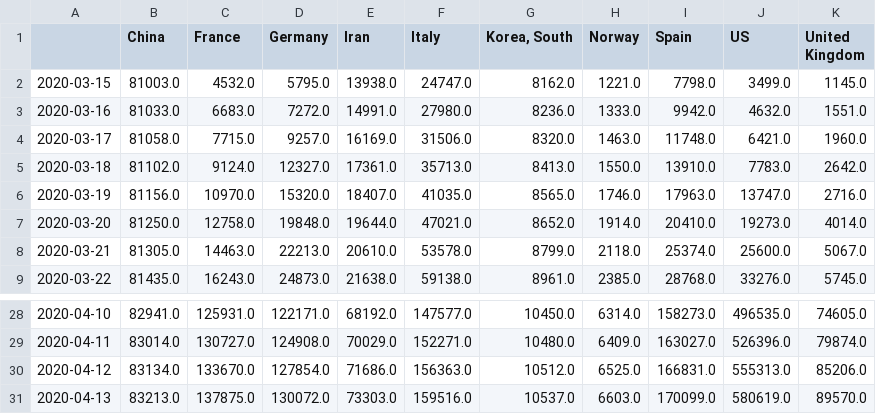
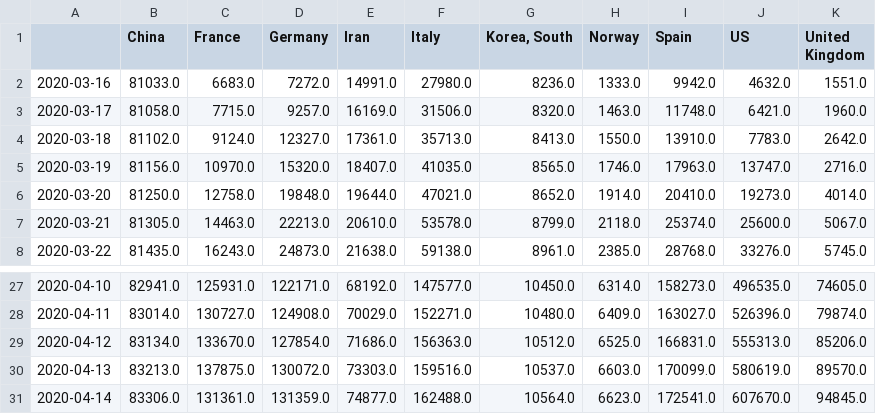
Before and after one commit to akakicreations/covid19-project, a CSV file: covid19_data_drive_days.csv, drawn as a sheet; only a part is shown, gaps mark what is left out; removed rows and columns are numbered as before the commit, all else as after; the diff names each change by its address in the sheet, - before the commit and + after, or states it on an @@ line.

```diff
--- a/covid19_data_drive_days.csv
+++ b/covid19_data_drive_days.csv
-row 2: 2020-03-15 | 81003.0 | 4532.0 | 5795.0 | 13938.0 | 24747.0 | 8162.0 | 1221.0 | 7798.0 | 3499.0 | 1145.0
+row 31: 2020-04-14 | 83306.0 | 131361.0 | 131359.0 | 74877.0 | 162488.0 | 10564.0 | 6623.0 | 172541.0 | 607670.0 | 94845.0
```
Also changed, not shown: covid19_data_drive_from100.csv, covid19_spain_ccaa_evolution2.csv, 24 other files.
